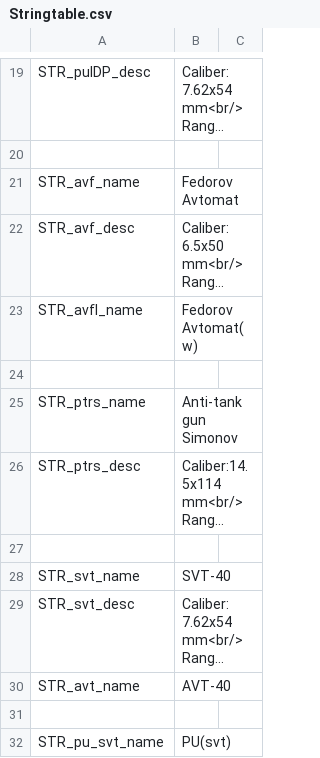
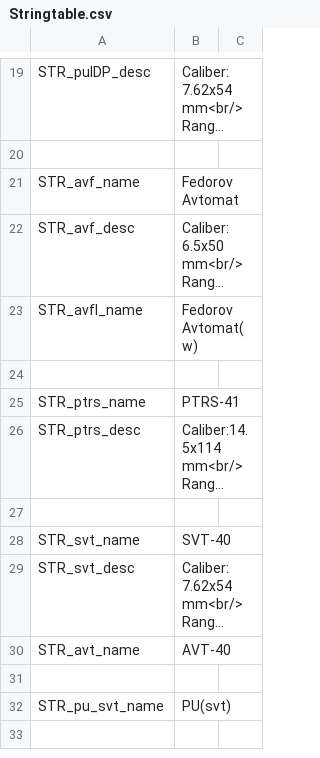
Before and after one commit to Tinter/RusWepPack, a CSV file: wpn_r_f4/Stringtable.csv, drawn as a sheet; only a part is shown, gaps mark what is left out; the shorter side is filled out with more unchanged rows; long unchanged cells end in …; the diff names each change by its address in the sheet, - before the commit and + after, or states it on an @@ line.

```diff
--- a/wpn_r_f4/Stringtable.csv
+++ b/wpn_r_f4/Stringtable.csv
-B25: Anti-tank gun Simonov
+B25: PTRS-41
```
Also changed, not shown: wpn_r_f_cnfg/Stringtable.csv, 1 other file.
